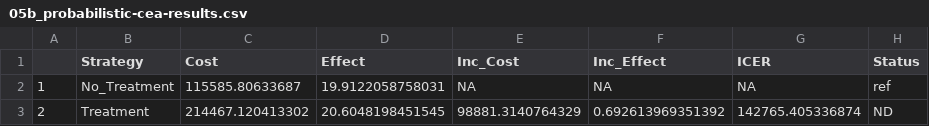
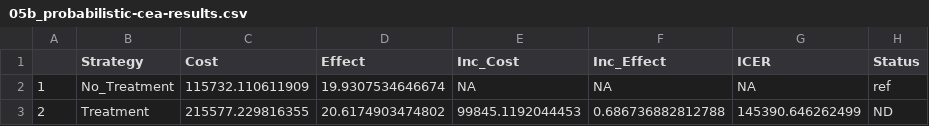
Before and after one commit to DARTH-git/Decision-Modeling-Framework, a CSV file: tables/05b_probabilistic-cea-results.csv, drawn as a sheet.

```diff
--- a/tables/05b_probabilistic-cea-results.csv
+++ b/tables/05b_probabilistic-cea-results.csv
@@ -1,3 +1,3 @@
 "","Strategy","Cost","Effect","Inc_Cost","Inc_Effect","ICER","Status"
-"1","No_Treatment",115585.80633687,19.9122058758031,NA,NA,NA,"ref"
-"2","Treatment",214467.120413302,20.6048198451545,98881.3140764329,0.692613969351392,142765.405336874,"ND"
+"1","No_Treatment",115732.110611909,19.9307534646674,NA,NA,NA,"ref"
+"2","Treatment",215577.229816355,20.6174903474802,99845.1192044453,0.686736882812788,145390.646262499,"ND"
```
Also changed, not shown: 14 other files.
